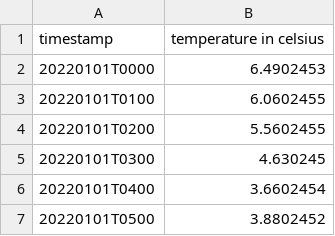
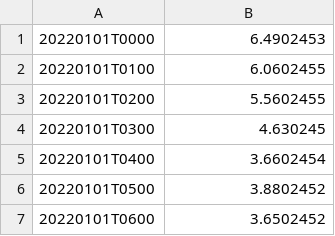
Before and after one commit to JaSc2912/PythonPlottingAJ1, a CSV file: dataexport_20230626T064417.csv, drawn as a sheet; only a part is shown; the shorter side is filled out with more unchanged rows; the diff names each change by its address in the sheet, - before the commit and + after, or states it on an @@ line.

Commit message:
Update dataexport_20230626T064417.csv

```diff
--- a/dataexport_20230626T064417.csv
+++ b/dataexport_20230626T064417.csv
-row 1: timestamp | temperature in celsius
```
